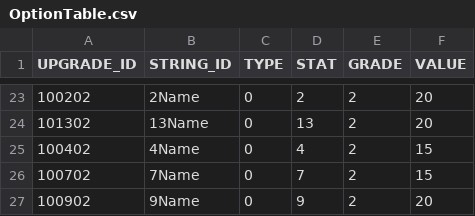
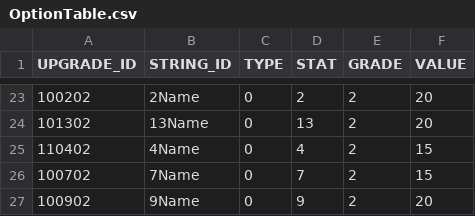
Before and after one commit to rlawlgns3433/CosmosGuardian, a CSV file: Assets/Resources/DataTables/OptionTable.csv, drawn as a sheet; only a part is shown, gaps mark what is left out; the diff covers the shown part only; the diff names each change by its address in the sheet, - before the commit and + after, or states it on an @@ line.

```diff
--- a/Assets/Resources/DataTables/OptionTable.csv
+++ b/Assets/Resources/DataTables/OptionTable.csv
-A25 (UPGRADE_ID): 100402
+A25 (UPGRADE_ID): 110402
```
Also changed, not shown: 10 edited cells elsewhere in this file, 1 other file.
